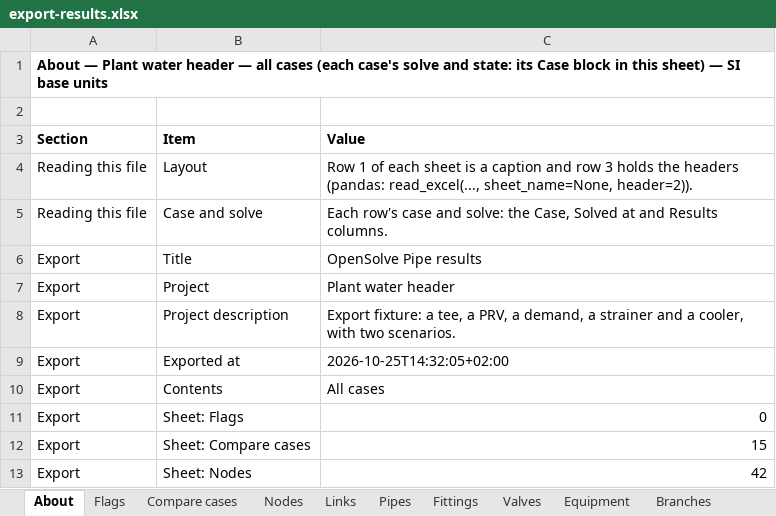
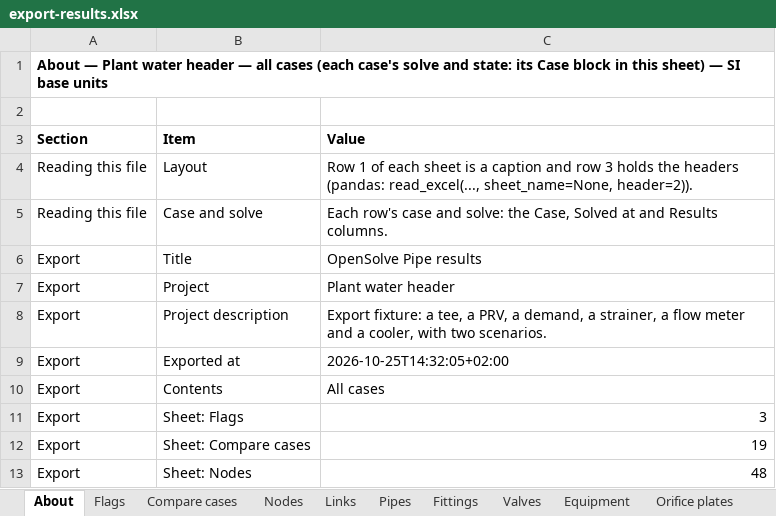
Before and after one commit to ccirone2/opensolve-pipe, an Excel workbook: apps/web/src/lib/utils/__fixtures__/export-results.xlsx, sheet About, drawn as a sheet; only a part is shown; values as stored, in another font and other column widths than the file's, no borders; the diff covers the shown part only; the diff names each change by its address in the sheet, - before the commit and + after, or states it on an @@ line.

```diff
--- a/apps/web/src/lib/utils/__fixtures__/export-results.xlsx (sheet About)
+++ b/apps/web/src/lib/utils/__fixtures__/export-results.xlsx (sheet About)
+sheet tab: Orifice plates
-C8 (Value): …demand, a strainer and a…
+C8 (Value): …demand, a strainer, a flow meter and a…
-C11 (Value): 0
+C11 (Value): 3
-C12 (Value): 15
+C12 (Value): 19
-C13 (Value): 42
+C13 (Value): 48
```
Also changed, not shown: 2 added rows and 13 edited cells elsewhere in this sheet, sheet Methods, sheet Nodes, sheet Links, sheet Pipes, sheet Compare cases, sheet Flags, 4 more sheets, 44 other files.
